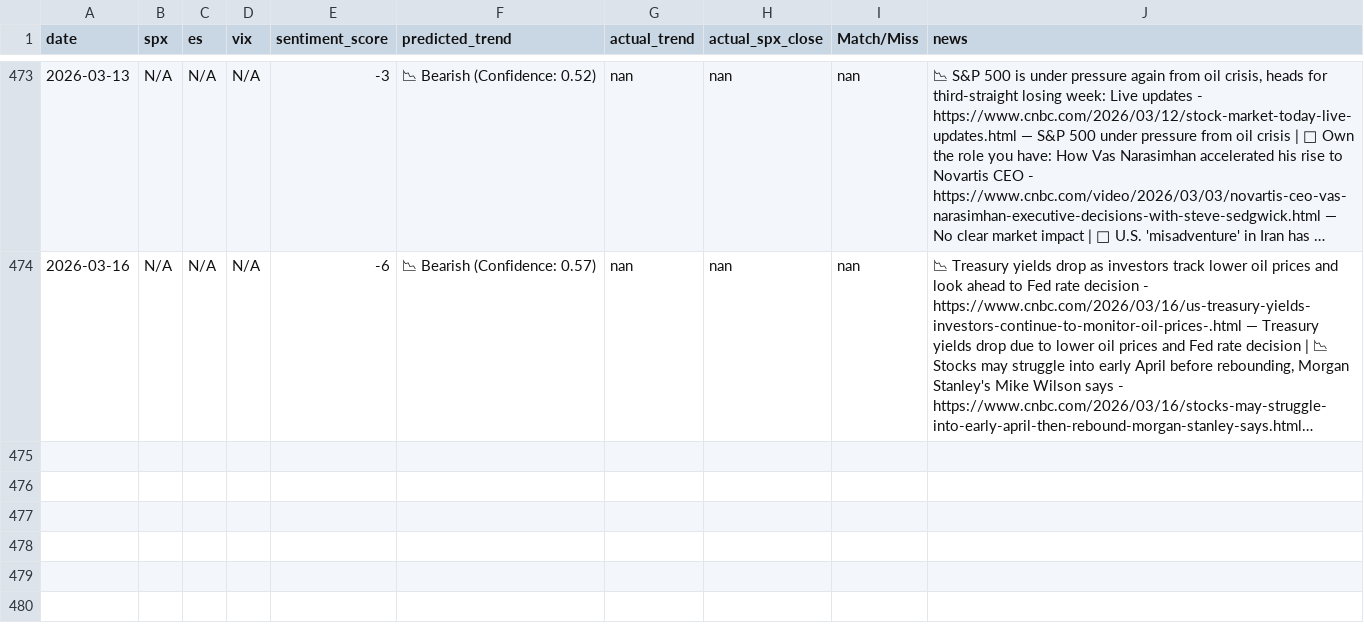
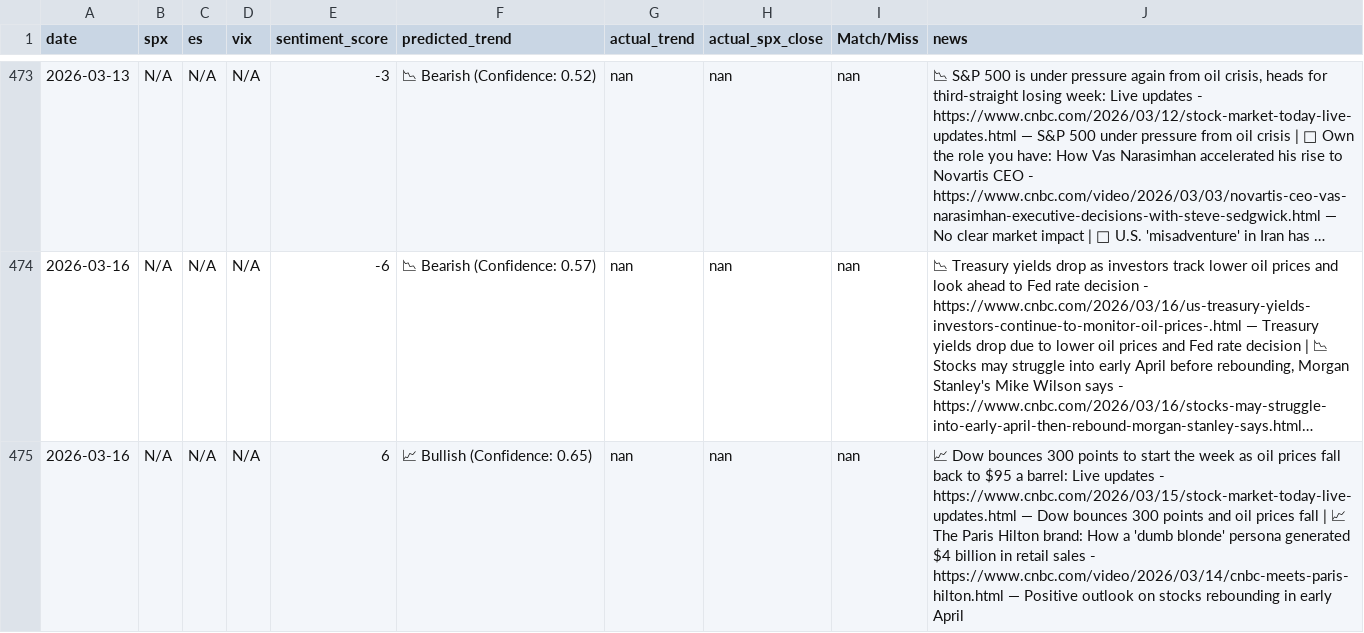
Before and after one commit to PadhmaCebolu/market-alert-bot-test, a CSV file: market_predictions.csv, drawn as a sheet; only a part is shown, gaps mark what is left out; long unchanged cells end in …; the diff names each change by its address in the sheet, - before the commit and + after, or states it on an @@ line.

```diff
--- a/market_predictions.csv
+++ b/market_predictions.csv
+row 475: 2026-03-16 | N/A | N/A | N/A | 6 | 📈 Bullish (Confidence: 0.65) | nan | nan | nan | 📈 Dow bounces 300 points to start the week as oil prices fall back to $95 a barrel: Live updates - https://www.cnbc.com/2026/03/15/stock-market-today-live-updates.html — Dow bounces 300 points and oil prices fall | 📈 The Paris Hilton brand: How a 'dumb blonde' persona generated $4 billion in retail sales - https://www.cnbc.com/video/2026/03/14/cnbc-meets-paris-hilton.html — Positive outlook on stocks rebounding in early April
```
